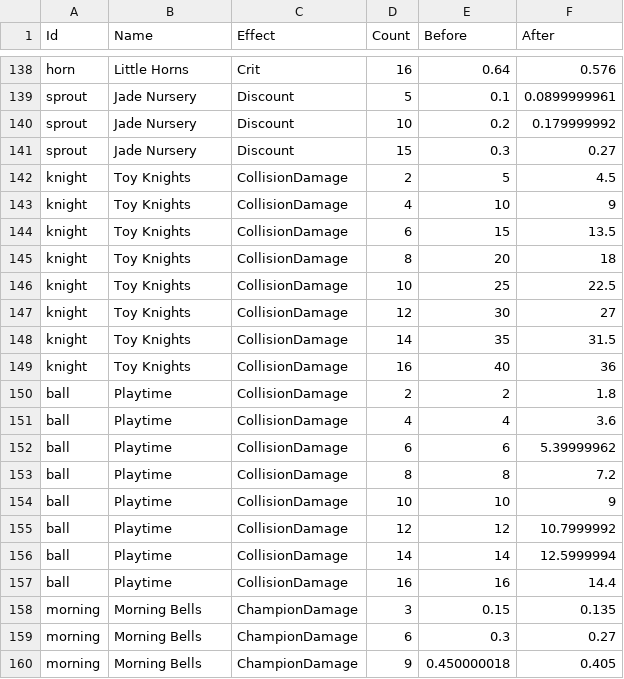
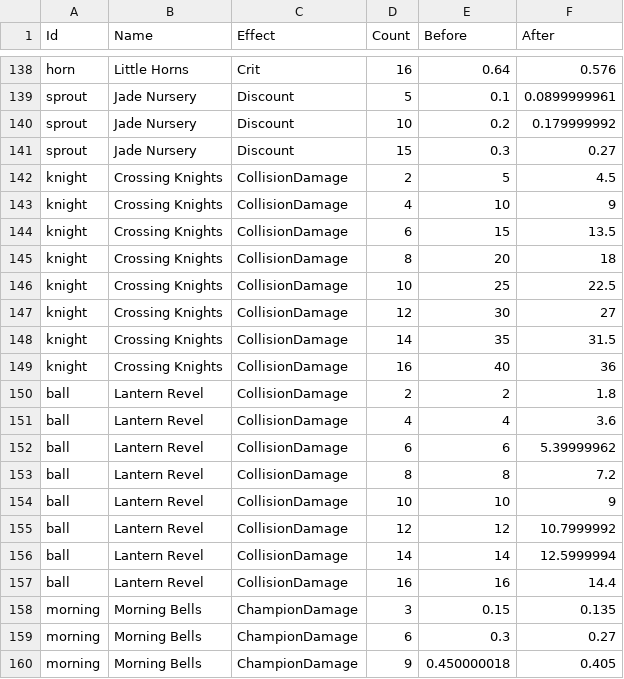
Before and after one commit to Winka173/Arcane-Brigade, a TSV file: PreviewExports/Roster15/Bond_Changes.tsv, drawn as a sheet; only a part is shown, gaps mark what is left out.

```diff
--- a/PreviewExports/Roster15/Bond_Changes.tsv
+++ b/PreviewExports/Roster15/Bond_Changes.tsv
@@ -141,18 +141,18 @@ sprout	Jade Nursery	Discount	10	0.2	0.179999992
 sprout	Jade Nursery	Discount	15	0.3	0.27
-knight	Toy Knights	CollisionDamage	2	5	4.5
-knight	Toy Knights	CollisionDamage	4	10	9
-knight	Toy Knights	CollisionDamage	6	15	13.5
-knight	Toy Knights	CollisionDamage	8	20	18
-knight	Toy Knights	CollisionDamage	10	25	22.5
-knight	Toy Knights	CollisionDamage	12	30	27
-knight	Toy Knights	CollisionDamage	14	35	31.5
-knight	Toy Knights	CollisionDamage	16	40	36
-ball	Playtime	CollisionDamage	2	2	1.8
-ball	Playtime	CollisionDamage	4	4	3.6
-ball	Playtime	CollisionDamage	6	6	5.39999962
-ball	Playtime	CollisionDamage	8	8	7.2
-ball	Playtime	CollisionDamage	10	10	9
-ball	Playtime	CollisionDamage	12	12	10.7999992
-ball	Playtime	CollisionDamage	14	14	12.5999994
-ball	Playtime	CollisionDamage	16	16	14.4
+knight	Crossing Knights	CollisionDamage	2	5	4.5
+knight	Crossing Knights	CollisionDamage	4	10	9
+knight	Crossing Knights	CollisionDamage	6	15	13.5
+knight	Crossing Knights	CollisionDamage	8	20	18
+knight	Crossing Knights	CollisionDamage	10	25	22.5
+knight	Crossing Knights	CollisionDamage	12	30	27
+knight	Crossing Knights	CollisionDamage	14	35	31.5
+knight	Crossing Knights	CollisionDamage	16	40	36
+ball	Lantern Revel	CollisionDamage	2	2	1.8
+ball	Lantern Revel	CollisionDamage	4	4	3.6
+ball	Lantern Revel	CollisionDamage	6	6	5.39999962
+ball	Lantern Revel	CollisionDamage	8	8	7.2
+ball	Lantern Revel	CollisionDamage	10	10	9
+ball	Lantern Revel	CollisionDamage	12	12	10.7999992
+ball	Lantern Revel	CollisionDamage	14	14	12.5999994
+ball	Lantern Revel	CollisionDamage	16	16	14.4
 morning	Morning Bells	ChampionDamage	3	0.15	0.135
```
Also changed, not shown: 49 other files.
